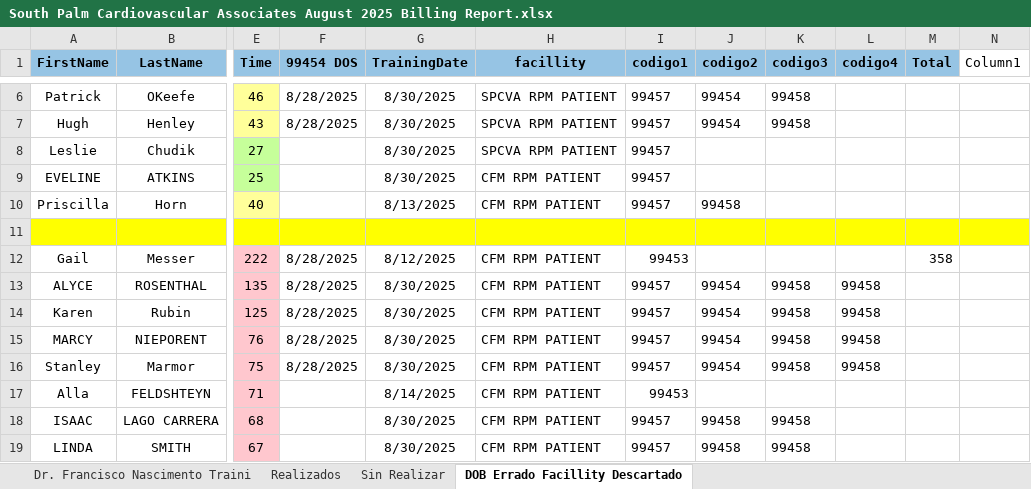
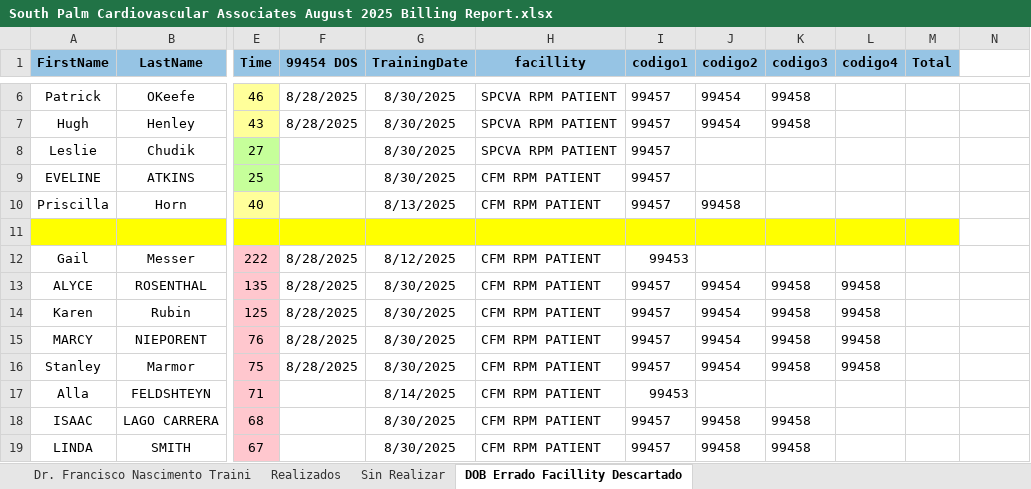
Before and after one commit to anfececa/SouthPalm, an Excel workbook: South Palm Cardiovascular Associates August 2025 Billing Report.xlsx, sheet DOB Errado Facillity Descartado, drawn as a sheet; only a part is shown, gaps mark what is left out; values as stored, in another font and other column widths than the file's, no borders; the diff names each change by its address in the sheet, - before the commit and + after, or states it on an @@ line.

```diff
--- a/South Palm Cardiovascular Associates August 2025 Billing Report.xlsx (sheet DOB Errado Facillity Descartado)
+++ b/South Palm Cardiovascular Associates August 2025 Billing Report.xlsx (sheet DOB Errado Facillity Descartado)
-N1: Column1
+N1: (empty)
-N11 fill: #FFFF00
+N11 fill: none
-M12 (Total): 358
+M12 (Total): (empty)
```
Also changed, not shown: sheet Sin Realizar, sheet Realizados, sheet Dr. Francisco Nascimento Traini, 34 other files.
